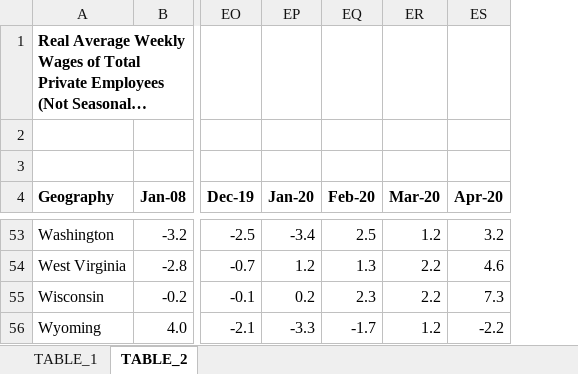
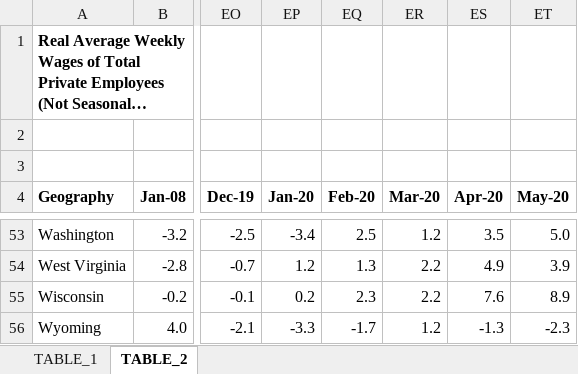
Before and after one commit to UrbanInstitute/state-economic-monitor, an Excel workbook: static/data/source/weekly_earnings.xlsx, sheet TABLE_2, drawn as a sheet; only a part is shown, gaps mark what is left out; long unchanged cells end in …; values as stored, in another font and other column widths than the file's, no borders; charts and pictures not drawn; the diff covers the shown part only; the diff names each change by its address in the sheet, - before the commit and + after, or states it on an @@ line.

```diff
--- a/static/data/source/weekly_earnings.xlsx (sheet TABLE_2)
+++ b/static/data/source/weekly_earnings.xlsx (sheet TABLE_2)
+column ET (May-20), rows 53-56: 5.0 | 3.9 | 8.9 | -2.3
-ES53 (Apr-20): 3.2
+ES53 (Apr-20): 3.5
-ES54 (Apr-20): 4.6
+ES54 (Apr-20): 4.9
-ES55 (Apr-20): 7.3
+ES55 (Apr-20): 7.6
-ES56 (Apr-20): -2.2
+ES56 (Apr-20): -1.3
```
Also changed, not shown: 48 edited cells elsewhere in this sheet, sheet TABLE_1, static/data/source/federal_public_employment.xlsx, static/data/source/private_employment.xlsx, 10 other files.
